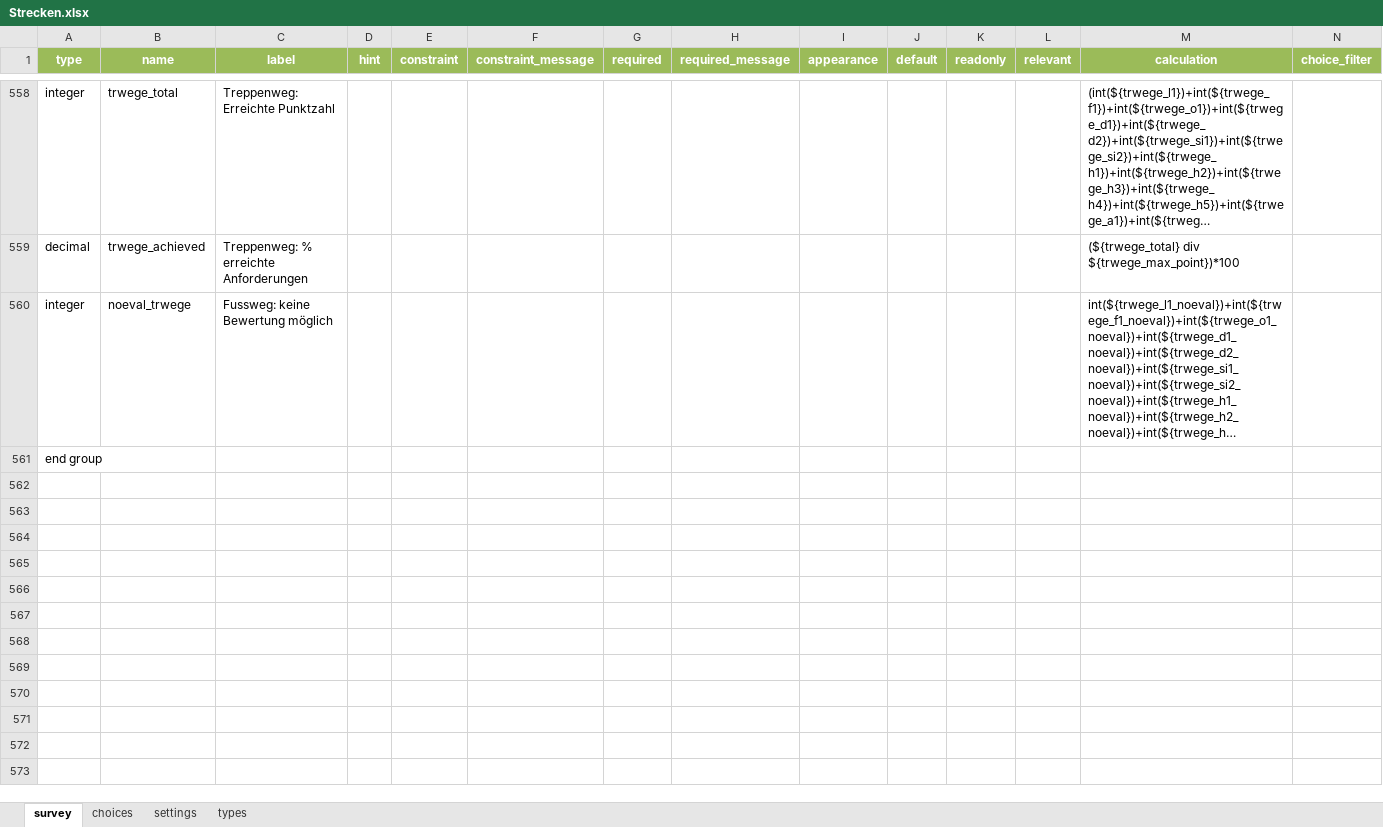
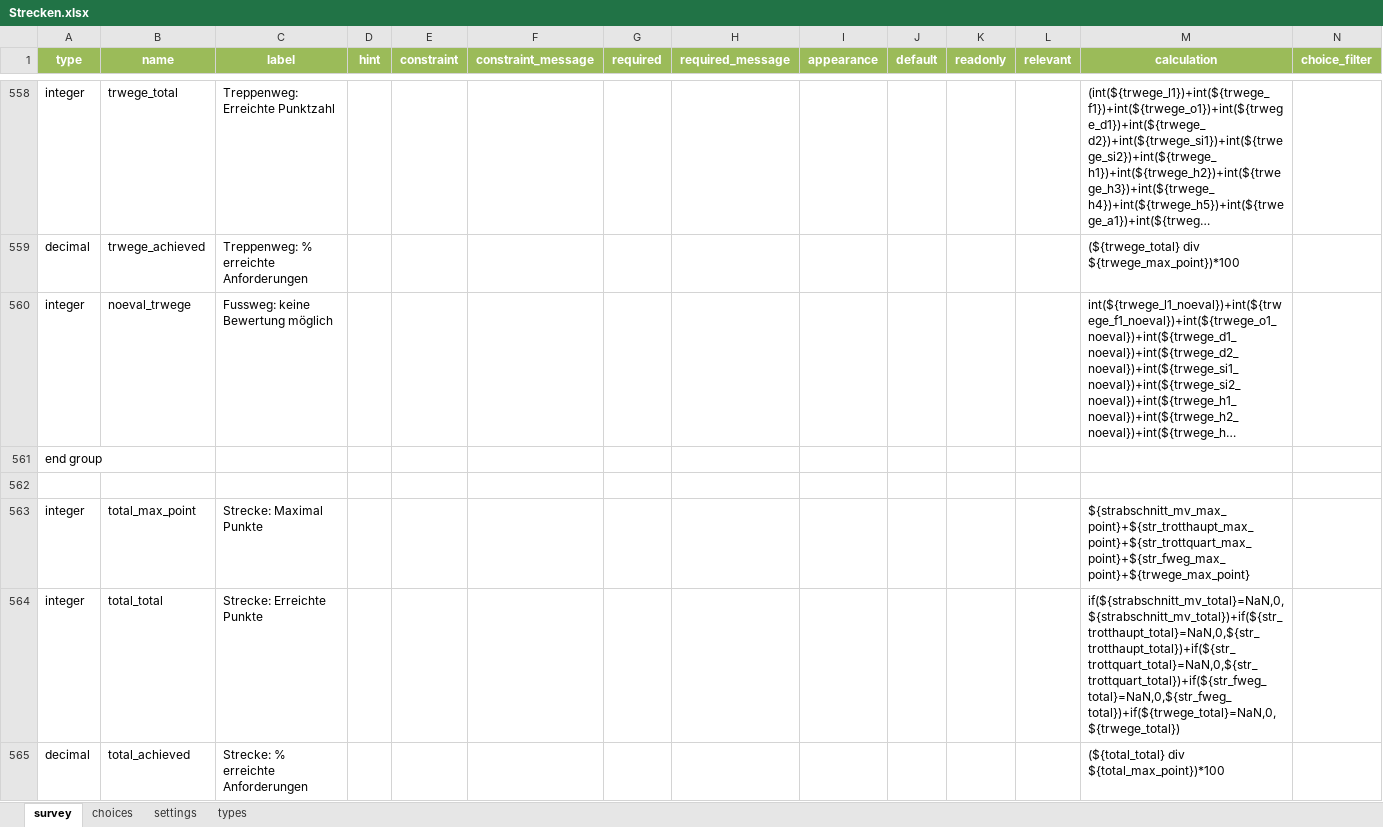
Before and after one commit to Fussverkehr/GEHsund, an Excel workbook: Toolbox_Infrastruktur_Fussverkehrstest/FussverkehrstestApp/Strecken.xlsx, sheet survey, drawn as a sheet; only a part is shown, gaps mark what is left out; long unchanged cells end in …; values as stored, in another font and other column widths than the file's, no borders; rows hold the shown columns only; the diff names each change by its address in the sheet, - before the commit and + after, or states it on an @@ line.

```diff
--- a/Toolbox_Infrastruktur_Fussverkehrstest/FussverkehrstestApp/Strecken.xlsx (sheet survey)
+++ b/Toolbox_Infrastruktur_Fussverkehrstest/FussverkehrstestApp/Strecken.xlsx (sheet survey)
+row 562: (empty)
+row 563: integer | total_max_point | Strecke: Maximal Punkte |  |  |  |  |  |  |  |  |  | ${strabschnitt_mv_max_point}+${str_trotthaupt_max_point}+${str_trottquart_max_point}+${str_fweg_max_point}+${trwege_max_point}
+row 564: integer | total_total | Strecke: Erreichte Punkte |  |  |  |  |  |  |  |  |  | if(${strabschnitt_mv_total}=NaN,0,${strabschnitt_mv_total})+if(${str_trotthaupt_total}=NaN,0,${str_trotthaupt_total})+if(${str_trottquart_total}=NaN,0,${str_trottquart_total})+if(${str_fweg_total}=NaN,0,${str_fweg_total})+if(${trwege_total}=NaN,0,${trwege_total})
+row 565: decimal | total_achieved | Strecke: % erreichte Anforderungen |  |  |  |  |  |  |  |  |  | (${total_total} div ${total_max_point})*100
```
Also changed, not shown: Toolbox_Infrastruktur_Fussverkehrstest/FussverkehrstestApp/Haltestellen.xlsx, Toolbox_Infrastruktur_Fussverkehrstest/FussverkehrstestApp/Querung.xlsx, 4 other files.
